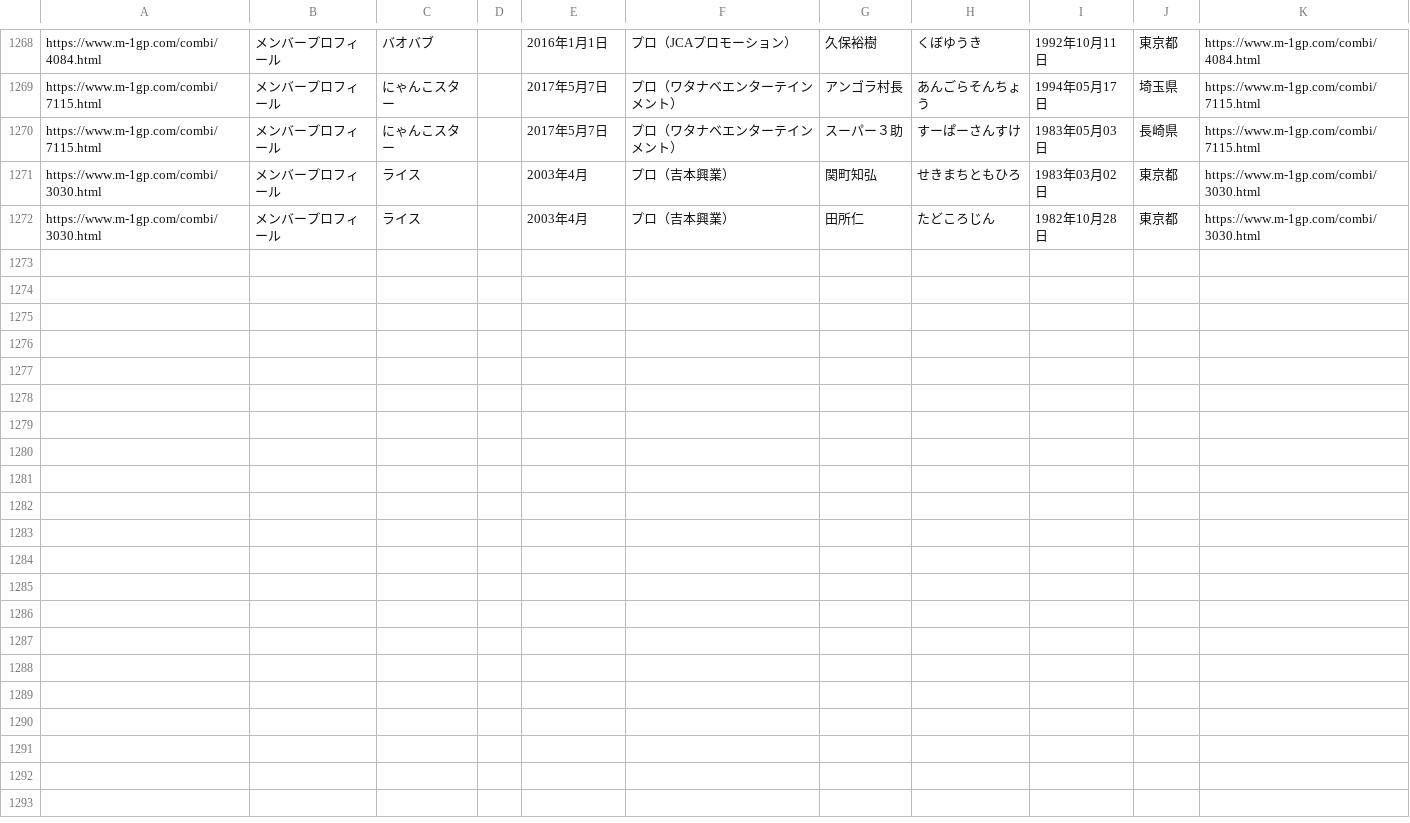
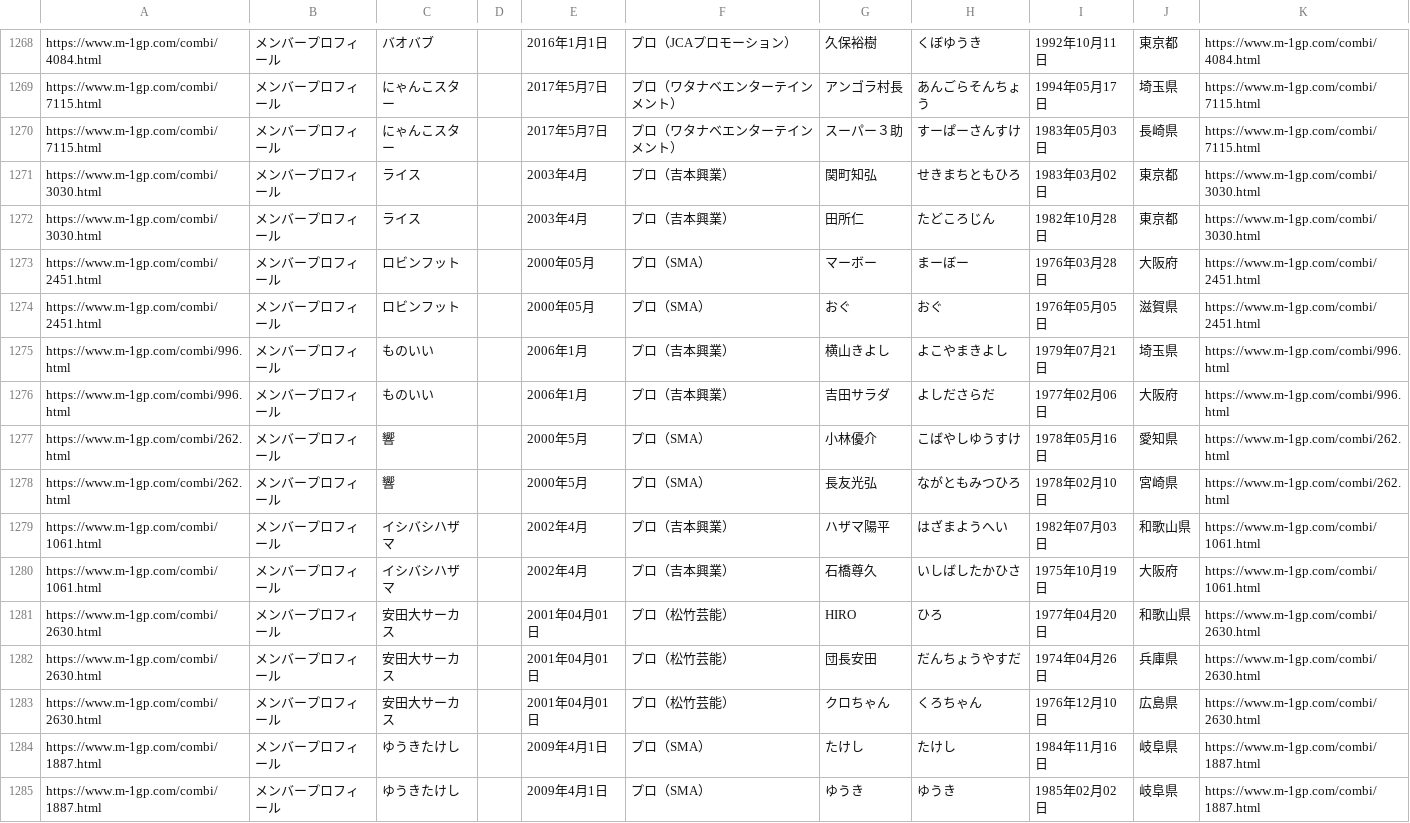
Before and after one commit to gmmtea/owarai-data, a CSV file: scripts/data/raw/m1_2024_all.csv, drawn as a sheet; only a part is shown, gaps mark what is left out; the diff names each change by its address in the sheet, - before the commit and + after, or states it on an @@ line.

```diff
--- a/scripts/data/raw/m1_2024_all.csv
+++ b/scripts/data/raw/m1_2024_all.csv
+row 1273: https://www.m-1gp.com/combi/2451.html | メンバープロフィール | ロビンフット |  | 2000年05月 | プロ（SMA） | マーボー | まーぼー | 1976年03月28日 | 大阪府 | https://www.m-1gp.com/combi/2451.html
+row 1274: https://www.m-1gp.com/combi/2451.html | メンバープロフィール | ロビンフット |  | 2000年05月 | プロ（SMA） | おぐ | おぐ | 1976年05月05日 | 滋賀県 | https://www.m-1gp.com/combi/2451.html
+row 1275: https://www.m-1gp.com/combi/996.html | メンバープロフィール | ものいい |  | 2006年1月 | プロ（吉本興業） | 横山きよし | よこやまきよし | 1979年07月21日 | 埼玉県 | https://www.m-1gp.com/combi/996.html
+row 1276: https://www.m-1gp.com/combi/996.html | メンバープロフィール | ものいい |  | 2006年1月 | プロ（吉本興業） | 吉田サラダ | よしださらだ | 1977年02月06日 | 大阪府 | https://www.m-1gp.com/combi/996.html
+row 1277: https://www.m-1gp.com/combi/262.html | メンバープロフィール | 響 |  | 2000年5月 | プロ（SMA） | 小林優介 | こばやしゆうすけ | 1978年05月16日 | 愛知県 | https://www.m-1gp.com/combi/262.html
+row 1278: https://www.m-1gp.com/combi/262.html | メンバープロフィール | 響 |  | 2000年5月 | プロ（SMA） | 長友光弘 | ながともみつひろ | 1978年02月10日 | 宮崎県 | https://www.m-1gp.com/combi/262.html
+row 1279: https://www.m-1gp.com/combi/1061.html | メンバープロフィール | イシバシハザマ |  | 2002年4月 | プロ（吉本興業） | ハザマ陽平 | はざまようへい | 1982年07月03日 | 和歌山県 | https://www.m-1gp.com/combi/1061.html
+row 1280: https://www.m-1gp.com/combi/1061.html | メンバープロフィール | イシバシハザマ |  | 2002年4月 | プロ（吉本興業） | 石橋尊久 | いしばしたかひさ | 1975年10月19日 | 大阪府 | https://www.m-1gp.com/combi/1061.html
+row 1281: https://www.m-1gp.com/combi/2630.html | メンバープロフィール | 安田大サーカス |  | 2001年04月01日 | プロ（松竹芸能） | HIRO | ひろ | 1977年04月20日 | 和歌山県 | https://www.m-1gp.com/combi/2630.html
+row 1282: https://www.m-1gp.com/combi/2630.html | メンバープロフィール | 安田大サーカス |  | 2001年04月01日 | プロ（松竹芸能） | 団長安田 | だんちょうやすだ | 1974年04月26日 | 兵庫県 | https://www.m-1gp.com/combi/2630.html
+row 1283: https://www.m-1gp.com/combi/2630.html | メンバープロフィール | 安田大サーカス |  | 2001年04月01日 | プロ（松竹芸能） | クロちゃん | くろちゃん | 1976年12月10日 | 広島県 | https://www.m-1gp.com/combi/2630.html
+row 1284: https://www.m-1gp.com/combi/1887.html | メンバープロフィール | ゆうきたけし |  | 2009年4月1日 | プロ（SMA） | たけし | たけし | 1984年11月16日 | 岐阜県 | https://www.m-1gp.com/combi/1887.html
+row 1285: https://www.m-1gp.com/combi/1887.html | メンバープロフィール | ゆうきたけし |  | 2009年4月1日 | プロ（SMA） | ゆうき | ゆうき | 1985年02月02日 | 岐阜県 | https://www.m-1gp.com/combi/1887.html
```
Also changed, not shown: seed_csv/comedians.csv, seed_csv/memberships.csv, 2 other files.
